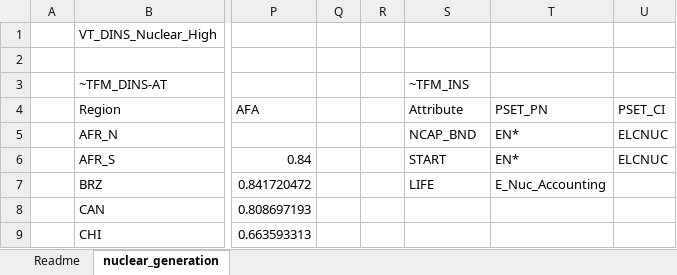
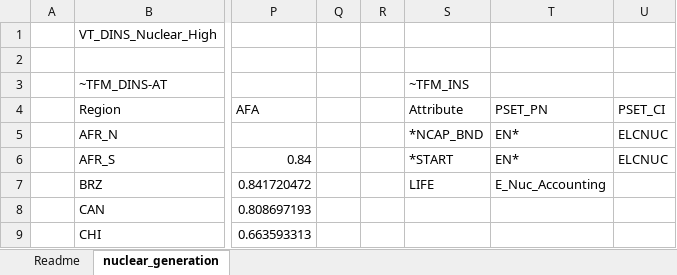
Before and after one commit to MMobir/test2, an Excel workbook: SuppXLS/Scen_Nuclear_High_Low.xlsx, sheet nuclear_generation, drawn as a sheet; only a part is shown, gaps mark what is left out; values as stored, in another font and other column widths than the file's, no borders; the diff names each change by its address in the sheet, - before the commit and + after, or states it on an @@ line.

```diff
--- a/SuppXLS/Scen_Nuclear_High_Low.xlsx (sheet nuclear_generation)
+++ b/SuppXLS/Scen_Nuclear_High_Low.xlsx (sheet nuclear_generation)
-S5: NCAP_BND
+S5: *NCAP_BND
-S6: START
+S6: *START
```
Also changed, not shown: SubRes_Tmpl/SubRES_NewHydrogen_Trans.xlsx, SuppXLS/Scen_BaseEXTRA.xlsx, 12 other files.
